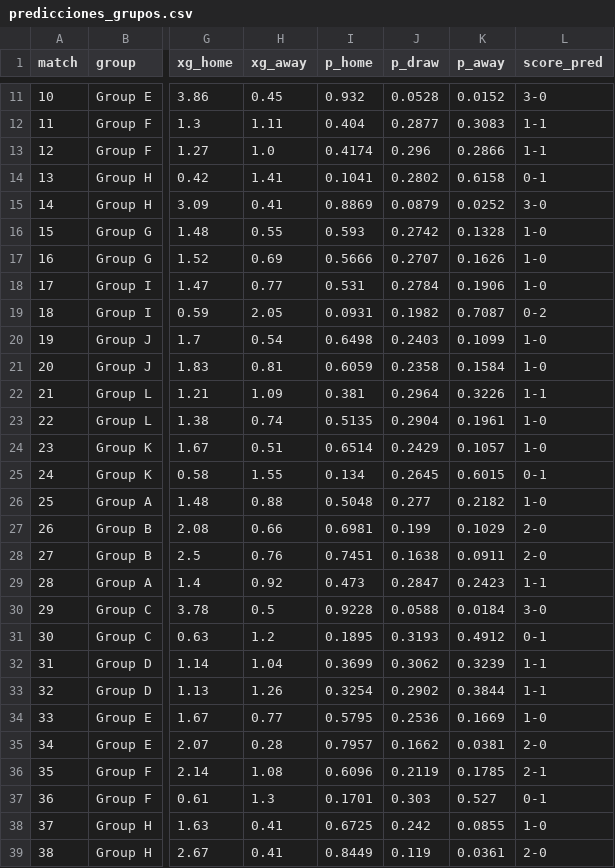
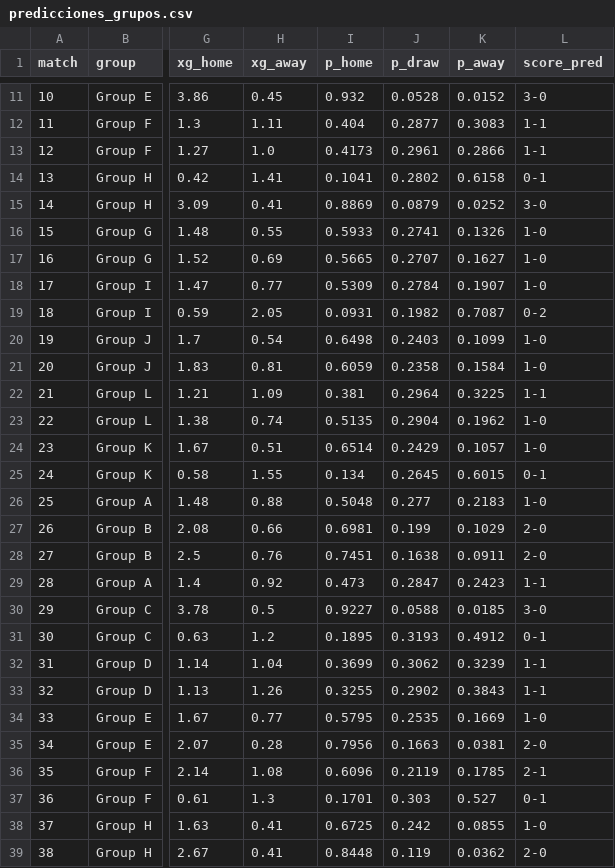
Before and after one commit to OBueno2785/predictor-mundial-2026, a CSV file: outputs/predicciones_grupos.csv, drawn as a sheet; only a part is shown, gaps mark what is left out; the diff covers the shown part only; the diff names each change by its address in the sheet, - before the commit and + after, or states it on an @@ line.

```diff
--- a/outputs/predicciones_grupos.csv
+++ b/outputs/predicciones_grupos.csv
-I13 (p_home): 0.4174
+I13 (p_home): 0.4173
-J13 (p_draw): 0.296
+J13 (p_draw): 0.2961
-I16 (p_home): 0.593
+I16 (p_home): 0.5933
-J16 (p_draw): 0.2742
+J16 (p_draw): 0.2741
-K16 (p_away): 0.1328
+K16 (p_away): 0.1326
-I17 (p_home): 0.5666
+I17 (p_home): 0.5665
-K17 (p_away): 0.1626
+K17 (p_away): 0.1627
-I18 (p_home): 0.531
+I18 (p_home): 0.5309
-K18 (p_away): 0.1906
+K18 (p_away): 0.1907
-K22 (p_away): 0.3226
+K22 (p_away): 0.3225
-K23 (p_away): 0.1961
+K23 (p_away): 0.1962
-K26 (p_away): 0.2182
+K26 (p_away): 0.2183
-I30 (p_home): 0.9228
+I30 (p_home): 0.9227
-K30 (p_away): 0.0184
+K30 (p_away): 0.0185
-I33 (p_home): 0.3254
+I33 (p_home): 0.3255
-K33 (p_away): 0.3844
+K33 (p_away): 0.3843
-J34 (p_draw): 0.2536
+J34 (p_draw): 0.2535
-I35 (p_home): 0.7957
+I35 (p_home): 0.7956
-J35 (p_draw): 0.1662
+J35 (p_draw): 0.1663
-I39 (p_home): 0.8449
+I39 (p_home): 0.8448
-K39 (p_away): 0.0361
+K39 (p_away): 0.0362
```
Also changed, not shown: 43 edited cells elsewhere in this file, 2 other files.
